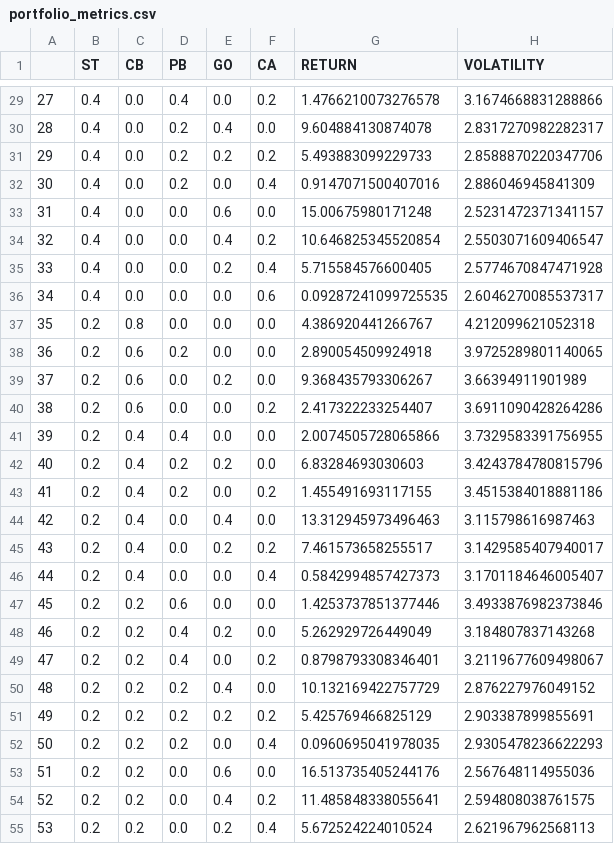
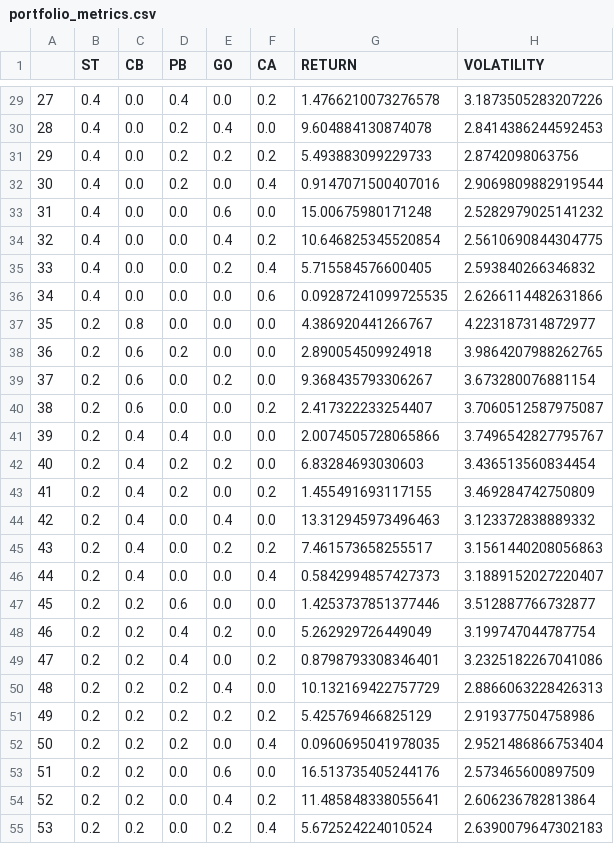
Before and after one commit to javipmontes/Programming4DS, a CSV file: Code/data/portfolio_metrics.csv, drawn as a sheet; only a part is shown, gaps mark what is left out; the diff covers the shown part only.

```diff
--- a/Code/data/portfolio_metrics.csv
+++ b/Code/data/portfolio_metrics.csv
@@ -29,27 +29,27 @@
-27,0.4,0.0,0.4,0.0,0.2,1.4766210073276578,3.1674668831288866
-28,0.4,0.0,0.2,0.4,0.0,9.604884130874078,2.8317270982282317
-29,0.4,0.0,0.2,0.2,0.2,5.493883099229733,2.8588870220347706
-30,0.4,0.0,0.2,0.0,0.4,0.9147071500407016,2.886046945841309
-31,0.4,0.0,0.0,0.6,0.0,15.00675980171248,2.5231472371341157
-32,0.4,0.0,0.0,0.4,0.2,10.646825345520854,2.5503071609406547
-33,0.4,0.0,0.0,0.2,0.4,5.715584576600405,2.5774670847471928
-34,0.4,0.0,0.0,0.0,0.6,0.09287241099725535,2.6046270085537317
-35,0.2,0.8,0.0,0.0,0.0,4.386920441266767,4.212099621052318
-36,0.2,0.6,0.2,0.0,0.0,2.890054509924918,3.9725289801140065
-37,0.2,0.6,0.0,0.2,0.0,9.368435793306267,3.66394911901989
-38,0.2,0.6,0.0,0.0,0.2,2.417322233254407,3.6911090428264286
-39,0.2,0.4,0.4,0.0,0.0,2.0074505728065866,3.7329583391756955
-40,0.2,0.4,0.2,0.2,0.0,6.83284693030603,3.4243784780815796
-41,0.2,0.4,0.2,0.0,0.2,1.455491693117155,3.4515384018881186
-42,0.2,0.4,0.0,0.4,0.0,13.312945973496463,3.115798616987463
-43,0.2,0.4,0.0,0.2,0.2,7.461573658255517,3.1429585407940017
-44,0.2,0.4,0.0,0.0,0.4,0.5842994857427373,3.1701184646005407
-45,0.2,0.2,0.6,0.0,0.0,1.4253737851377446,3.4933876982373846
-46,0.2,0.2,0.4,0.2,0.0,5.262929726449049,3.184807837143268
-47,0.2,0.2,0.4,0.0,0.2,0.8798793308346401,3.2119677609498067
-48,0.2,0.2,0.2,0.4,0.0,10.132169422757729,2.876227976049152
-49,0.2,0.2,0.2,0.2,0.2,5.425769466825129,2.903387899855691
-50,0.2,0.2,0.2,0.0,0.4,0.0960695041978035,2.9305478236622293
-51,0.2,0.2,0.0,0.6,0.0,16.513735405244176,2.567648114955036
-52,0.2,0.2,0.0,0.4,0.2,11.485848338055641,2.594808038761575
-53,0.2,0.2,0.0,0.2,0.4,5.672524224010524,2.621967962568113
+27,0.4,0.0,0.4,0.0,0.2,1.4766210073276578,3.1873505283207226
+28,0.4,0.0,0.2,0.4,0.0,9.604884130874078,2.8414386244592453
+29,0.4,0.0,0.2,0.2,0.2,5.493883099229733,2.8742098063756
+30,0.4,0.0,0.2,0.0,0.4,0.9147071500407016,2.9069809882919544
+31,0.4,0.0,0.0,0.6,0.0,15.00675980171248,2.5282979025141232
+32,0.4,0.0,0.0,0.4,0.2,10.646825345520854,2.5610690844304775
+33,0.4,0.0,0.0,0.2,0.4,5.715584576600405,2.593840266346832
+34,0.4,0.0,0.0,0.0,0.6,0.09287241099725535,2.6266114482631866
+35,0.2,0.8,0.0,0.0,0.0,4.386920441266767,4.223187314872977
+36,0.2,0.6,0.2,0.0,0.0,2.890054509924918,3.9864207988262765
+37,0.2,0.6,0.0,0.2,0.0,9.368435793306267,3.673280076881154
+38,0.2,0.6,0.0,0.0,0.2,2.417322233254407,3.7060512587975087
+39,0.2,0.4,0.4,0.0,0.0,2.0074505728065866,3.7496542827795767
+40,0.2,0.4,0.2,0.2,0.0,6.83284693030603,3.436513560834454
+41,0.2,0.4,0.2,0.0,0.2,1.455491693117155,3.469284742750809
+42,0.2,0.4,0.0,0.4,0.0,13.312945973496463,3.123372838889332
+43,0.2,0.4,0.0,0.2,0.2,7.461573658255517,3.1561440208056863
+44,0.2,0.4,0.0,0.0,0.4,0.5842994857427373,3.1889152027220407
+45,0.2,0.2,0.6,0.0,0.0,1.4253737851377446,3.512887766732877
+46,0.2,0.2,0.4,0.2,0.0,5.262929726449049,3.199747044787754
+47,0.2,0.2,0.4,0.0,0.2,0.8798793308346401,3.2325182267041086
+48,0.2,0.2,0.2,0.4,0.0,10.132169422757729,2.8866063228426313
+49,0.2,0.2,0.2,0.2,0.2,5.425769466825129,2.919377504758986
+50,0.2,0.2,0.2,0.0,0.4,0.0960695041978035,2.9521486866753404
+51,0.2,0.2,0.0,0.6,0.0,16.513735405244176,2.573465600897509
+52,0.2,0.2,0.0,0.4,0.2,11.485848338055641,2.606236782813864
+53,0.2,0.2,0.0,0.2,0.4,5.672524224010524,2.6390079647302183
```
Also changed, not shown: 99 edited cells elsewhere in this file, Code/data/amundi-msci-wrld-ae-c.csv, Code/data/db-x-trackers-ii-global-sovereign-5.csv, 4 other files.
